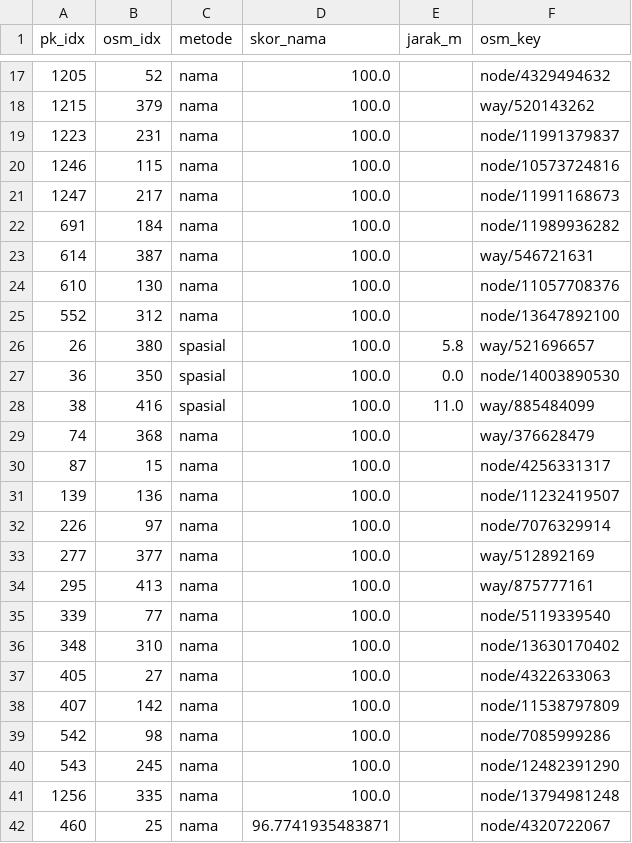
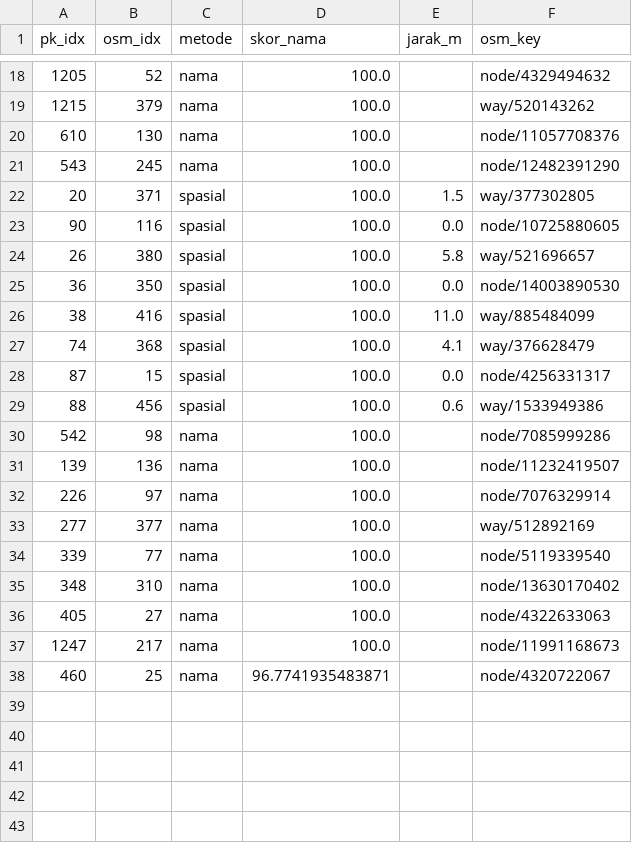
Before and after one commit to Theona77/OpenStreetMap_Extraction, a CSV file: notebook_extract_cafe/data/interim/match.csv, drawn as a sheet; only a part is shown, gaps mark what is left out; the diff covers the shown part only.

```diff
--- a/notebook_extract_cafe/data/interim/match.csv
+++ b/notebook_extract_cafe/data/interim/match.csv
@@ -18,9 +19,6 @@ pk_idx,osm_idx,metode,skor_nama,jarak_m,osm_key
 1215,379,nama,100.0,,way/520143262
-1223,231,nama,100.0,,node/11991379837
-1246,115,nama,100.0,,node/10573724816
-1247,217,nama,100.0,,node/11991168673
-691,184,nama,100.0,,node/11989936282
-614,387,nama,100.0,,way/546721631
 610,130,nama,100.0,,node/11057708376
-552,312,nama,100.0,,node/13647892100
+543,245,nama,100.0,,node/12482391290
+20,371,spasial,100.0,1.5,way/377302805
+90,116,spasial,100.0,0.0,node/10725880605
 26,380,spasial,100.0,5.8,way/521696657
@@ -28,4 +26,6 @@ pk_idx,osm_idx,metode,skor_nama,jarak_m,osm_key
 38,416,spasial,100.0,11.0,way/885484099
-74,368,nama,100.0,,way/376628479
-87,15,nama,100.0,,node/4256331317
+74,368,spasial,100.0,4.1,way/376628479
+87,15,spasial,100.0,0.0,node/4256331317
+88,456,spasial,100.0,0.6,way/1533949386
+542,98,nama,100.0,,node/7085999286
 139,136,nama,100.0,,node/11232419507
@@ -33,3 +33,2 @@ pk_idx,osm_idx,metode,skor_nama,jarak_m,osm_key
 277,377,nama,100.0,,way/512892169
-295,413,nama,100.0,,way/875777161
 339,77,nama,100.0,,node/5119339540
@@ -37,6 +36,3 @@ pk_idx,osm_idx,metode,skor_nama,jarak_m,osm_key
 405,27,nama,100.0,,node/4322633063
-407,142,nama,100.0,,node/11538797809
-542,98,nama,100.0,,node/7085999286
-543,245,nama,100.0,,node/12482391290
-1256,335,nama,100.0,,node/13794981248
+1247,217,nama,100.0,,node/11991168673
 460,25,nama,96.7741935483871,,node/4320722067
```
Also changed, not shown: 1 removed row and 2 moved rows elsewhere in this file, notebook_extract_cafe/data/final/coffeeshop_bandung.csv, notebook_extract_cafe/data/final/perlu_review_koordinat.csv, 9 other files.
